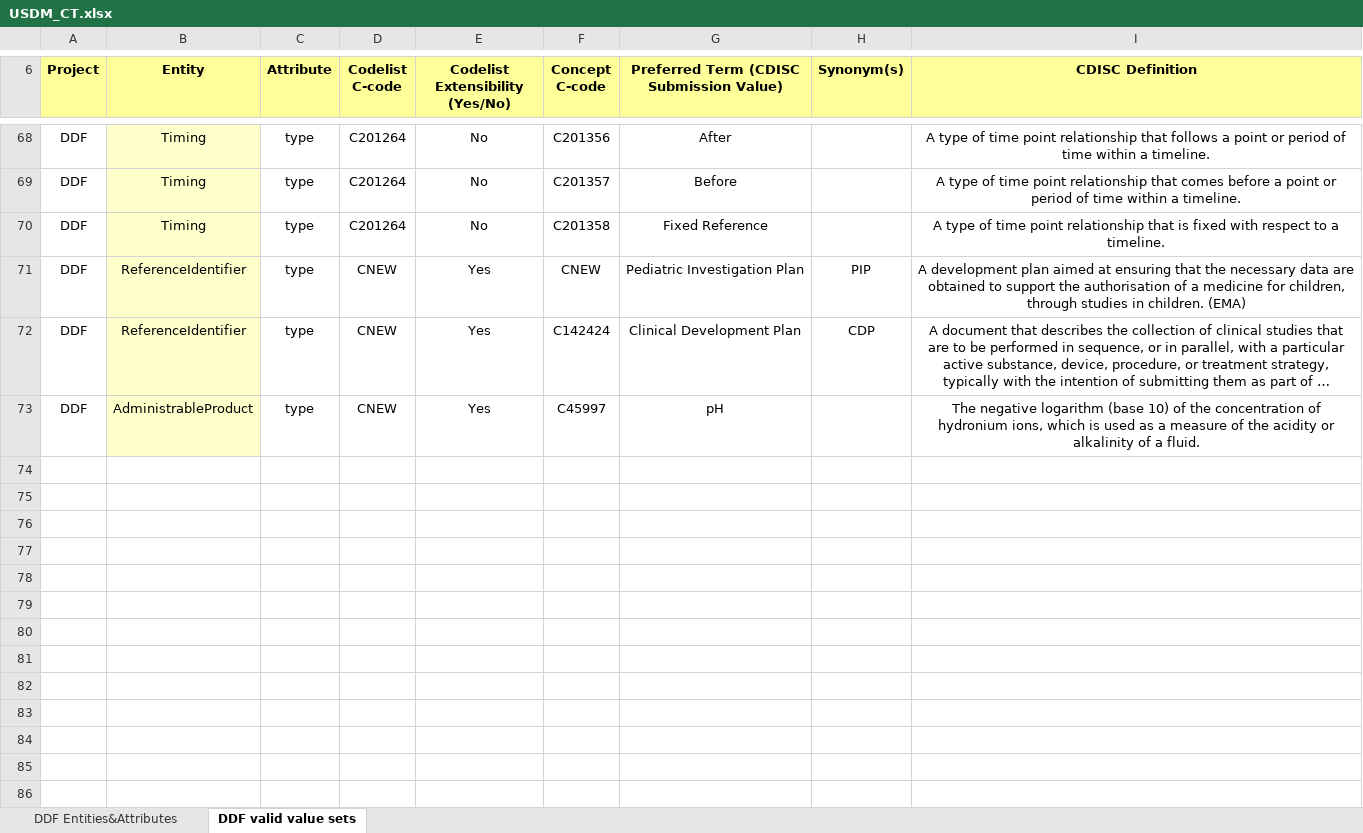
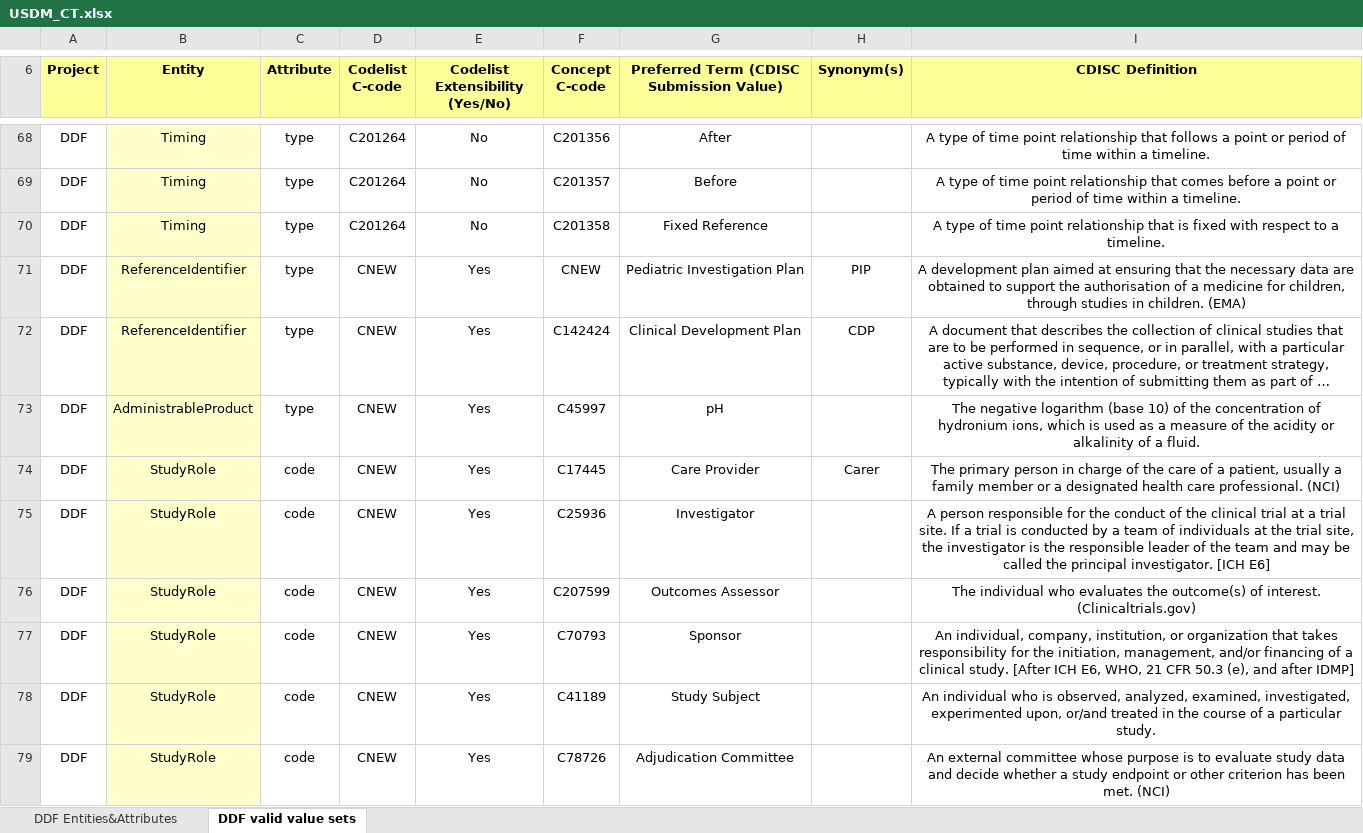
Before and after one commit to cdisc-org/DDF-RA, an Excel workbook: Deliverables/CT/USDM_CT.xlsx, sheet DDF valid value sets, drawn as a sheet; only a part is shown, gaps mark what is left out; long unchanged cells end in …; values as stored, in another font and other column widths than the file's, no borders; conditional formats not drawn; the diff names each change by its address in the sheet, - before the commit and + after, or states it on an @@ line.

Commit message:
StudyRole.code
Add attribute and first part of valid value set. Also change UML item name from Substance.code to Substance.codes.

```diff
--- a/Deliverables/CT/USDM_CT.xlsx (sheet DDF valid value sets)
+++ b/Deliverables/CT/USDM_CT.xlsx (sheet DDF valid value sets)
+row 74: DDF | StudyRole | code | CNEW | Yes | C17445 | Care Provider | Carer | The primary person in charge of the care of a patient, usually a family member or a designated health care professional. (NCI)
+row 75: DDF | StudyRole | code | CNEW | Yes | C25936 | Investigator |  | A person responsible for the conduct of the clinical trial at a trial site. If a trial is conducted by a team of individuals at the trial site, the investigator is the responsible leader of the team and may be called the principal investigator. [ICH E6]
+row 76: DDF | StudyRole | code | CNEW | Yes | C207599 | Outcomes Assessor |  | The individual who evaluates the outcome(s) of interest. (Clinicaltrials.gov)
+row 77: DDF | StudyRole | code | CNEW | Yes | C70793 | Sponsor |  | An individual, company, institution, or organization that takes responsibility for the initiation, management, and/or financing of a clinical study. [After ICH E6, WHO, 21 CFR 50.3 (e), and after IDMP]
+row 78: DDF | StudyRole | code | CNEW | Yes | C41189 | Study Subject |  | An individual who is observed, analyzed, examined, investigated, experimented upon, or/and treated in the course of a particular study.
+row 79: DDF | StudyRole | code | CNEW | Yes | C78726 | Adjudication Committee |  | An external committee whose purpose is to evaluate study data and decide whether a study endpoint or other criterion has been met. (NCI)
```
Also changed, not shown: sheet DDF Entities&Attributes, Deliverables/CT/USDM_CT_Changes.xlsx.
